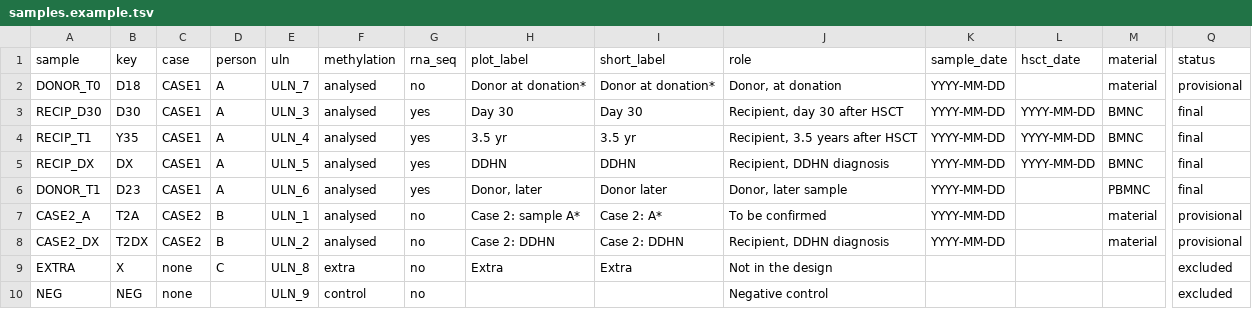
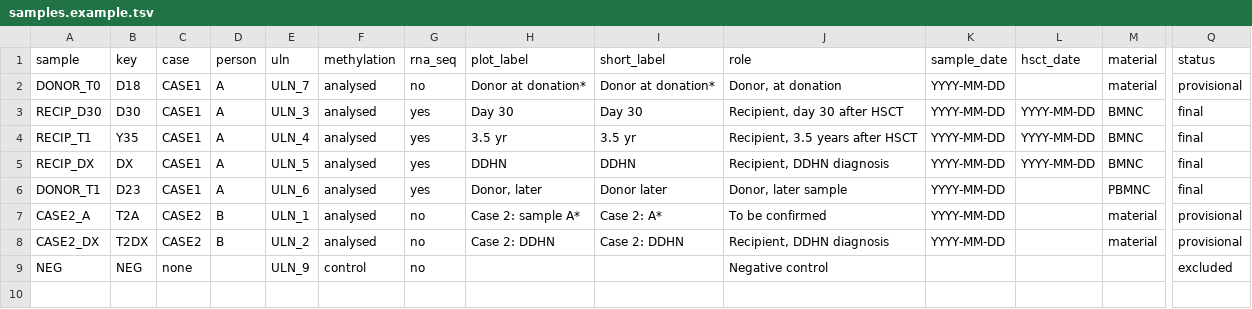
Before and after one commit to mbassalbioinformatics/Hiwase-DNMT3a-DDHN, a TSV file: config/samples.example.tsv, drawn as a sheet; only a part is shown, gaps mark what is left out; rows hold the shown columns only; the diff names each change by its address in the sheet, - before the commit and + after, or states it on an @@ line.

```diff
--- a/config/samples.example.tsv
+++ b/config/samples.example.tsv
-row 9: EXTRA | X | none | C | ULN_8 | extra | no | Extra | Extra | Not in the design |  |  |  | excluded
```
Also changed, not shown: 9 other files.
